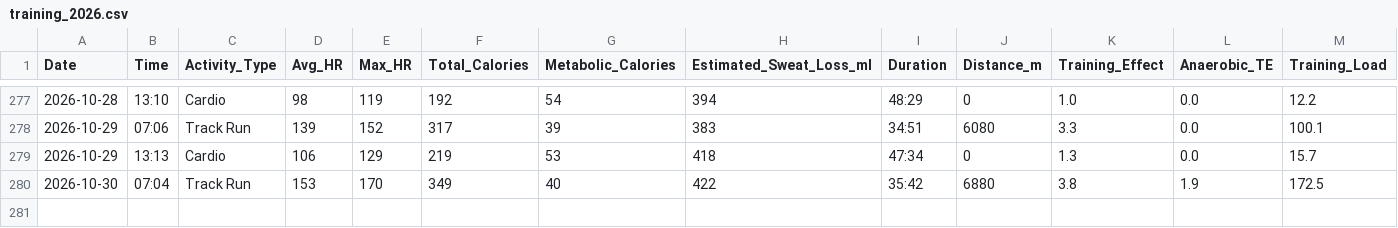
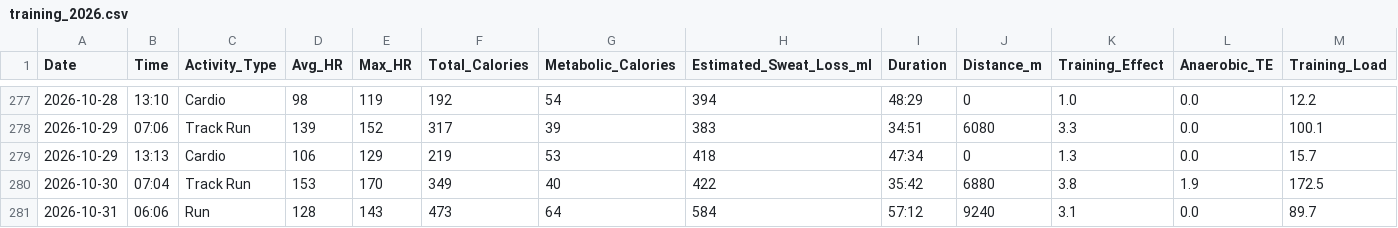
Before and after one commit to kaevinlaw/health_track, a CSV file: training_2026.csv, drawn as a sheet; only a part is shown, gaps mark what is left out; rows hold the shown columns only; the diff names each change by its address in the sheet, - before the commit and + after, or states it on an @@ line.

```diff
--- a/training_2026.csv
+++ b/training_2026.csv
+row 281: 2026-10-31 | 06:06 | Run | 128 | 143 | 473 | 64 | 584 | 57:12 | 9240 | 3.1 | 0.0 | 89.7
```
Also changed, not shown: food.csv, weight_2026.csv.
